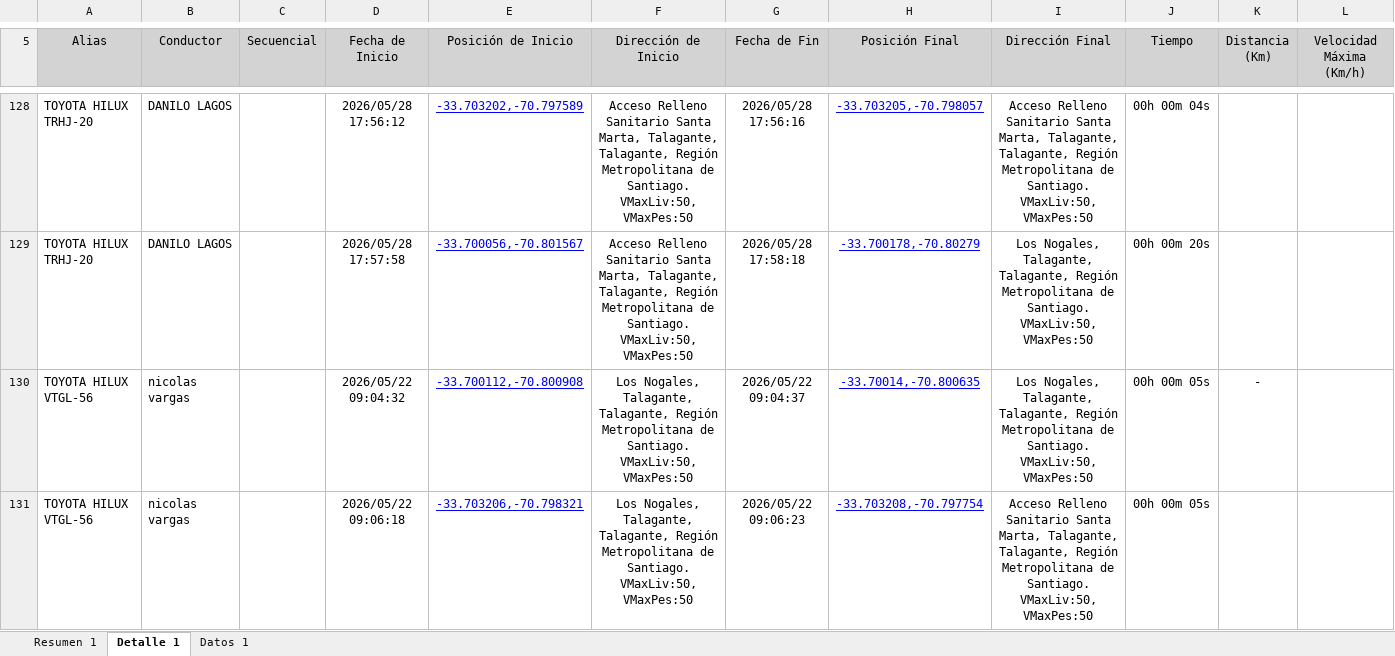
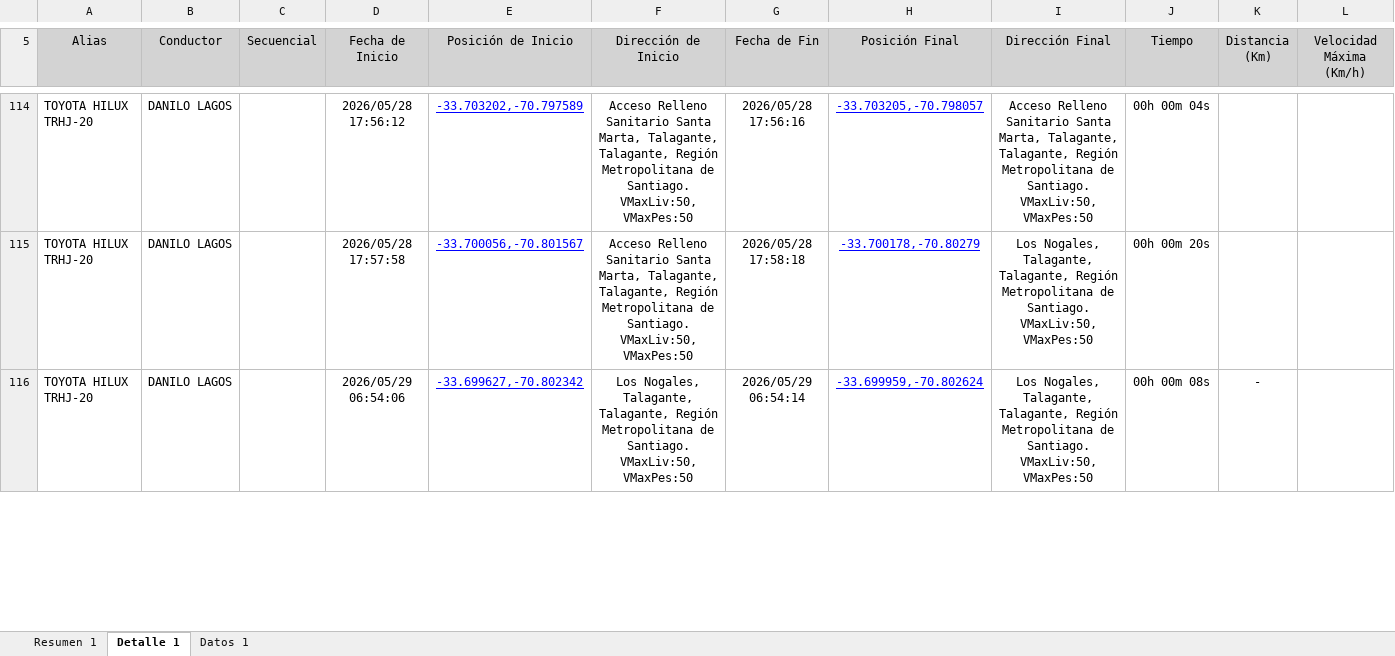
Before and after one commit to WurfelSPA/tracklink-santamarta, an Excel workbook: INFORME EXCESOS DE VELOCIDAD.xlsx, sheet Detalle 1, drawn as a sheet; only a part is shown, gaps mark what is left out; values as stored, in another font and other column widths than the file's, no borders; table styles not drawn; removed rows and columns are numbered as before the commit, all else as after; rows hold the shown columns only; the diff covers the shown part only; the diff names each change by its address in the sheet, - before the commit and + after, or states it on an @@ line.

```diff
--- a/INFORME EXCESOS DE VELOCIDAD.xlsx (sheet Detalle 1)
+++ b/INFORME EXCESOS DE VELOCIDAD.xlsx (sheet Detalle 1)
-A116 (Alias): TOYOTA HILUX VTGL-56
+A116 (Alias): TOYOTA HILUX TRHJ-20
-B116 (Conductor): nicolas vargas
+B116 (Conductor): DANILO LAGOS
-D116 (Fecha de Inicio): 2026/05/22 09:04:32
+D116 (Fecha de Inicio): 2026/05/29 06:54:06
-E116 (Posición de Inicio): -33.700112,-70.800908
+E116 (Posición de Inicio): -33.699627,-70.802342
-G116 (Fecha de Fin): 2026/05/22 09:04:37
+G116 (Fecha de Fin): 2026/05/29 06:54:14
-H116 (Posición Final): -33.70014,-70.800635
+H116 (Posición Final): -33.699959,-70.802624
-J116 (Tiempo): 00h 00m 05s
+J116 (Tiempo): 00h 00m 08s
-row 131: TOYOTA HILUX VTGL-56 | nicolas vargas |  | 2026/05/22 09:06:18 | -33.703206,-70.798321 | Los Nogales, Talagante, Talagante, Región Metropolitana de Santiago. VMaxLiv:50, VMaxPes:50 | 2026/05/22 09:06:23 | -33.703208,-70.797754 | Acceso Relleno Sanitario Santa Marta, Talagante, Talagante, Región Metropolitana de Santiago. VMaxLiv:50, VMaxPes:50 | 00h 00m 05s
```
Also changed, not shown: 33 added rows, 25 removed rows and 80 edited cells elsewhere in this sheet, sheet Datos 1, sheet Resumen 1.
